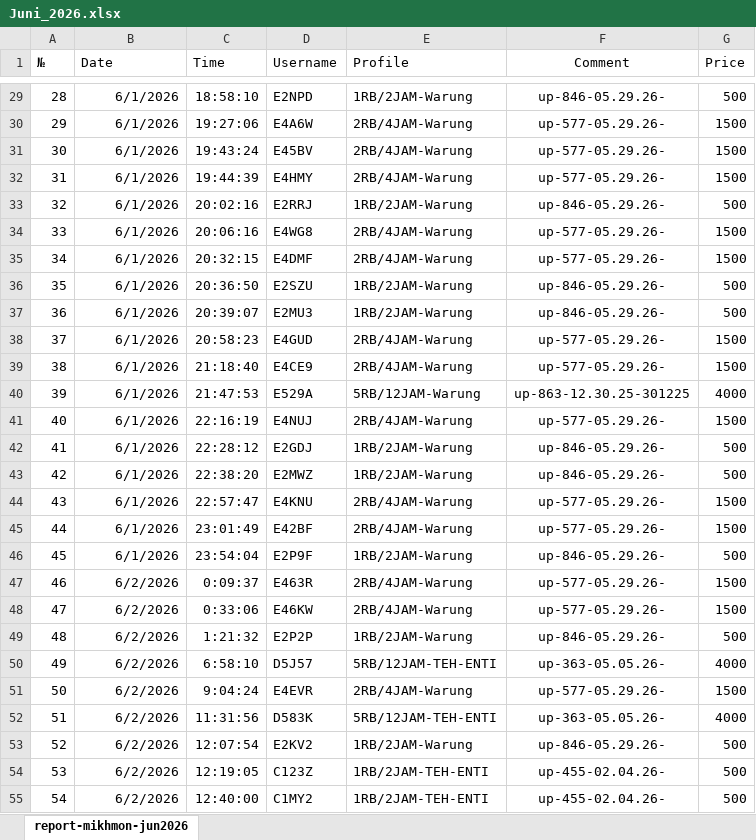
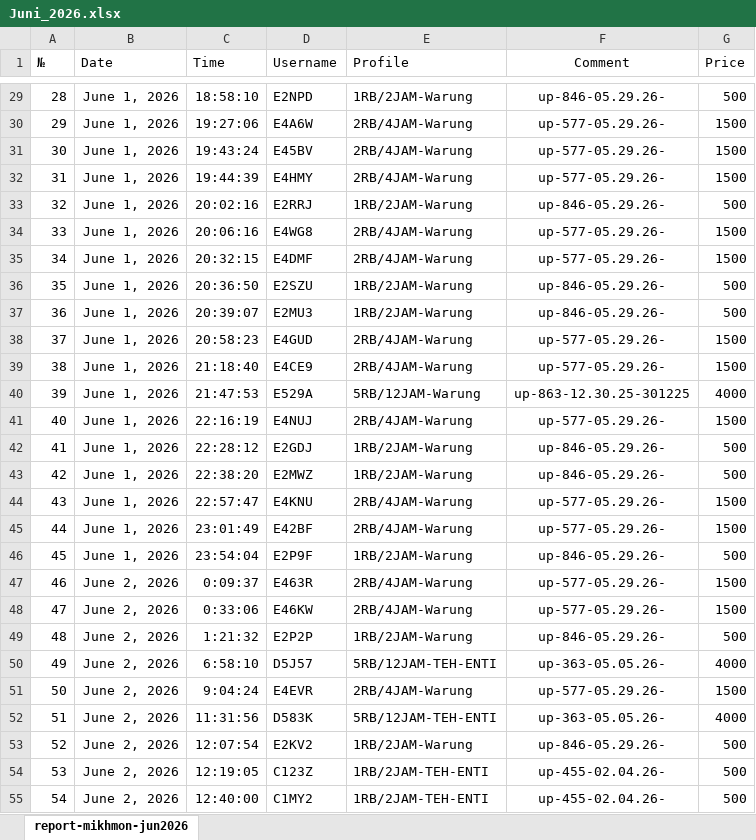
Before and after one commit to bam-source/BAM-MACRO-RECOIL, an Excel workbook: linknet/DATA MASTER/Juni_2026.xlsx, sheet report-mikhmon-jun2026, drawn as a sheet; only a part is shown, gaps mark what is left out; values as stored, in another font and other column widths than the file's, no borders; charts and pictures not drawn; the diff covers the shown part only; the diff names each change by its address in the sheet, - before the commit and + after, or states it on an @@ line.

```diff
--- a/linknet/DATA MASTER/Juni_2026.xlsx (sheet report-mikhmon-jun2026)
+++ b/linknet/DATA MASTER/Juni_2026.xlsx (sheet report-mikhmon-jun2026)
-B29:B46 (Date): 6/1/2026
+B29:B46 (Date): June 1, 2026
-B47:B55 (Date): 6/2/2026
+B47:B55 (Date): June 2, 2026
```
Also changed, not shown: 1146 edited cells elsewhere in this sheet, charts or pictures.
